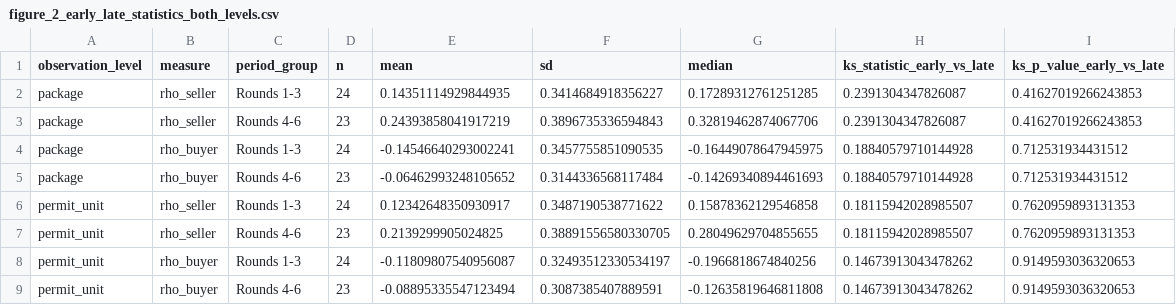
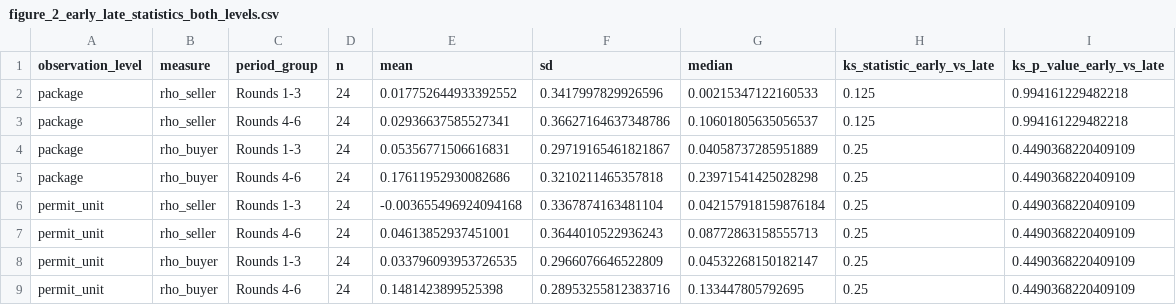
Before and after one commit to JamesWeiChen/carbon_trade_exp_ZI, a CSV file: analysis/output/figure2_zi_simultaneous_two_sided_resale/figure_2_early_late_statistics_both_levels.csv, drawn as a sheet.

```diff
--- a/analysis/output/figure2_zi_simultaneous_two_sided_resale/figure_2_early_late_statistics_both_levels.csv
+++ b/analysis/output/figure2_zi_simultaneous_two_sided_resale/figure_2_early_late_statistics_both_levels.csv
@@ -1,9 +1,9 @@
 observation_level,measure,period_group,n,mean,sd,median,ks_statistic_early_vs_late,ks_p_value_early_vs_late
-package,rho_seller,Rounds 1-3,24,0.14351114929844935,0.3414684918356227,0.17289312761251285,0.2391304347826087,0.41627019266243853
-package,rho_seller,Rounds 4-6,23,0.24393858041917219,0.3896735336594843,0.32819462874067706,0.2391304347826087,0.41627019266243853
-package,rho_buyer,Rounds 1-3,24,-0.14546640293002241,0.3457755851090535,-0.16449078647945975,0.18840579710144928,0.712531934431512
-package,rho_buyer,Rounds 4-6,23,-0.06462993248105652,0.3144336568117484,-0.14269340894461693,0.18840579710144928,0.712531934431512
-permit_unit,rho_seller,Rounds 1-3,24,0.12342648350930917,0.3487190538771622,0.15878362129546858,0.18115942028985507,0.7620959893131353
-permit_unit,rho_seller,Rounds 4-6,23,0.2139299905024825,0.38891556580330705,0.28049629704855655,0.18115942028985507,0.7620959893131353
-permit_unit,rho_buyer,Rounds 1-3,24,-0.11809807540956087,0.32493512330534197,-0.1966818674840256,0.14673913043478262,0.9149593036320653
-permit_unit,rho_buyer,Rounds 4-6,23,-0.08895335547123494,0.3087385407889591,-0.12635819646811808,0.14673913043478262,0.9149593036320653
+package,rho_seller,Rounds 1-3,24,0.017752644933392552,0.3417997829926596,0.00215347122160533,0.125,0.994161229482218
+package,rho_seller,Rounds 4-6,24,0.02936637585527341,0.36627164637348786,0.10601805635056537,0.125,0.994161229482218
+package,rho_buyer,Rounds 1-3,24,0.05356771506616831,0.29719165461821867,0.04058737285951889,0.25,0.4490368220409109
+package,rho_buyer,Rounds 4-6,24,0.17611952930082686,0.3210211465357818,0.23971541425028298,0.25,0.4490368220409109
+permit_unit,rho_seller,Rounds 1-3,24,-0.003655496924094168,0.3367874163481104,0.042157918159876184,0.25,0.4490368220409109
+permit_unit,rho_seller,Rounds 4-6,24,0.04613852937451001,0.3644010522936243,0.08772863158555713,0.25,0.4490368220409109
+permit_unit,rho_buyer,Rounds 1-3,24,0.033796093953726535,0.2966076646522809,0.04532268150182147,0.25,0.4490368220409109
+permit_unit,rho_buyer,Rounds 4-6,24,0.1481423899525398,0.28953255812383716,0.133447805792695,0.25,0.4490368220409109
```
Also changed, not shown: analysis/output/figure2_zi_simultaneous_two_sided_resale/figure_2_market_period_correlations_both_levels.csv, analysis/output/figure2_zi_simultaneous_two_sided_resale/figure_2_package_level_values_costs.csv, 30 other files.
